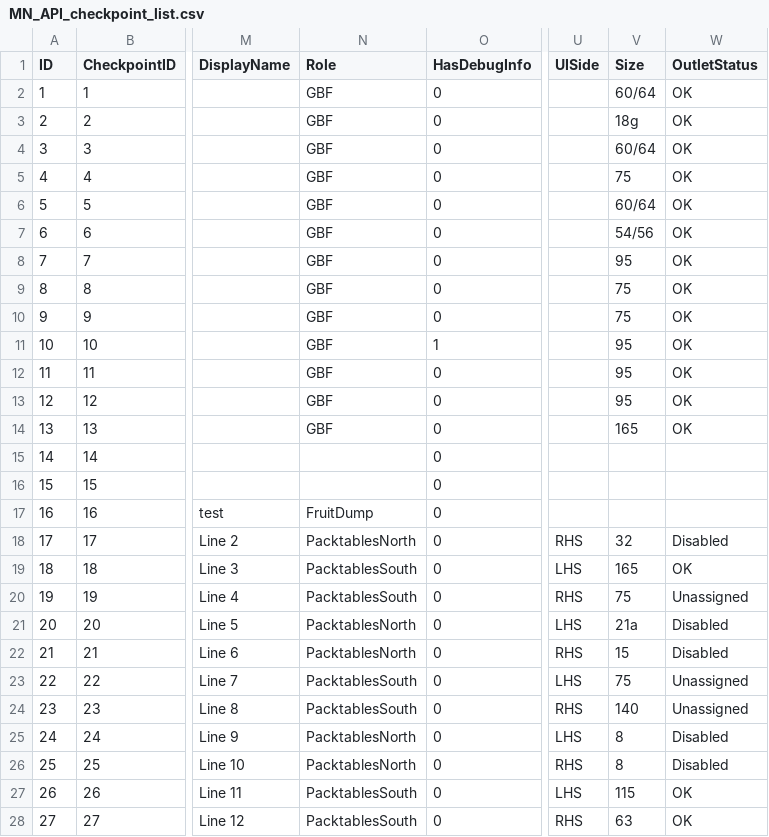
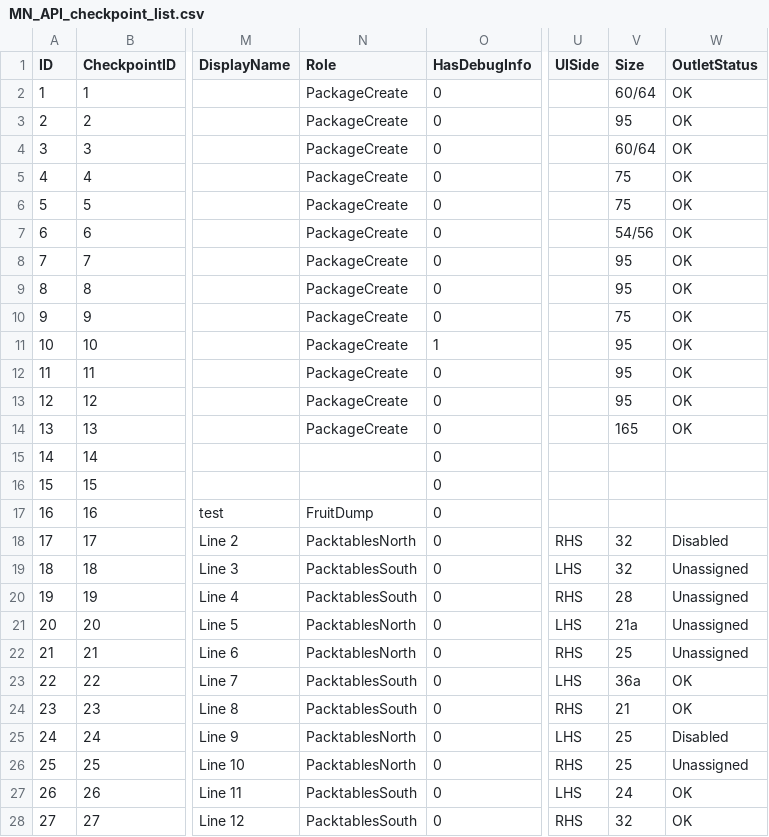
Before and after one commit to mnazaroff/domo_flows, a CSV file: datasets/uploads/MN_API_checkpoint_list.csv, drawn as a sheet; only a part is shown, gaps mark what is left out; the diff covers the shown part only; the diff names each change by its address in the sheet, - before the commit and + after, or states it on an @@ line.

```diff
--- a/datasets/uploads/MN_API_checkpoint_list.csv
+++ b/datasets/uploads/MN_API_checkpoint_list.csv
-N2:N14 (Role): GBF
+N2:N14 (Role): PackageCreate
-V3 (Size): 18g
+V3 (Size): 95
-V6 (Size): 60/64
+V6 (Size): 75
-V9 (Size): 75
+V9 (Size): 95
-V19 (Size): 165
+V19 (Size): 32
-W19 (OutletStatus): OK
+W19 (OutletStatus): Unassigned
-V20 (Size): 75
+V20 (Size): 28
-W21:W22 (OutletStatus): Disabled
+W21:W22 (OutletStatus): Unassigned
-V22 (Size): 15
+V22 (Size): 25
-V23 (Size): 75
+V23 (Size): 36a
-W23:W24 (OutletStatus): Unassigned
+W23:W24 (OutletStatus): OK
-V24 (Size): 140
+V24 (Size): 21
-V25:V26 (Size): 8
+V25:V26 (Size): 25
-W26 (OutletStatus): Disabled
+W26 (OutletStatus): Unassigned
-V27 (Size): 115
+V27 (Size): 24
-V28 (Size): 63
+V28 (Size): 32
```
Also changed, not shown: 5 added rows and 73 edited cells elsewhere in this file, 13 other files.
